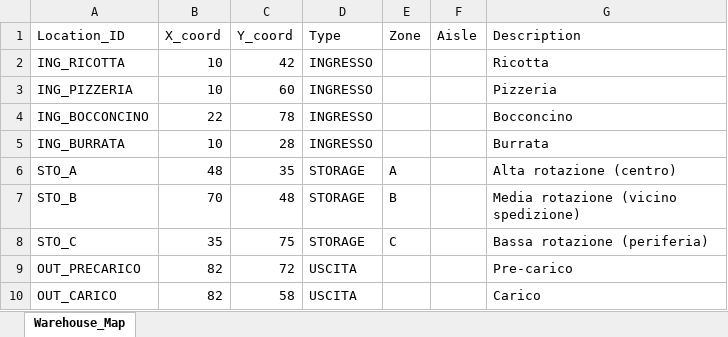
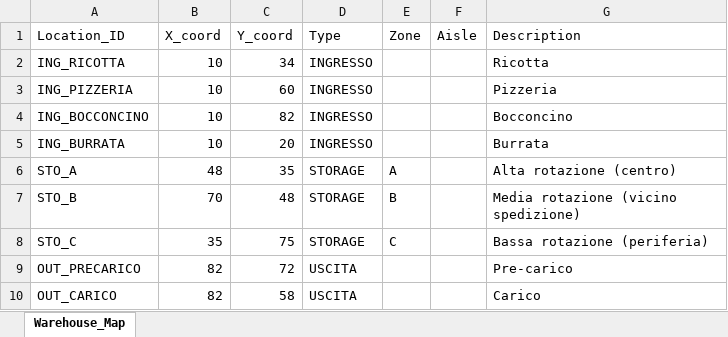
Before and after one commit to imostri17-netizen/warehouse-app, an Excel workbook: public/warehouse.xlsx, sheet Warehouse_Map, drawn as a sheet; values as stored, in another font and other column widths than the file's, no borders; the diff names each change by its address in the sheet, - before the commit and + after, or states it on an @@ line.

Commit message:
Add files via upload

```diff
--- a/public/warehouse.xlsx (sheet Warehouse_Map)
+++ b/public/warehouse.xlsx (sheet Warehouse_Map)
-C2 (Y_coord): 42
+C2 (Y_coord): 34
-B4 (X_coord): 22
+B4 (X_coord): 10
-C4 (Y_coord): 78
+C4 (Y_coord): 82
-C5 (Y_coord): 28
+C5 (Y_coord): 20
```
